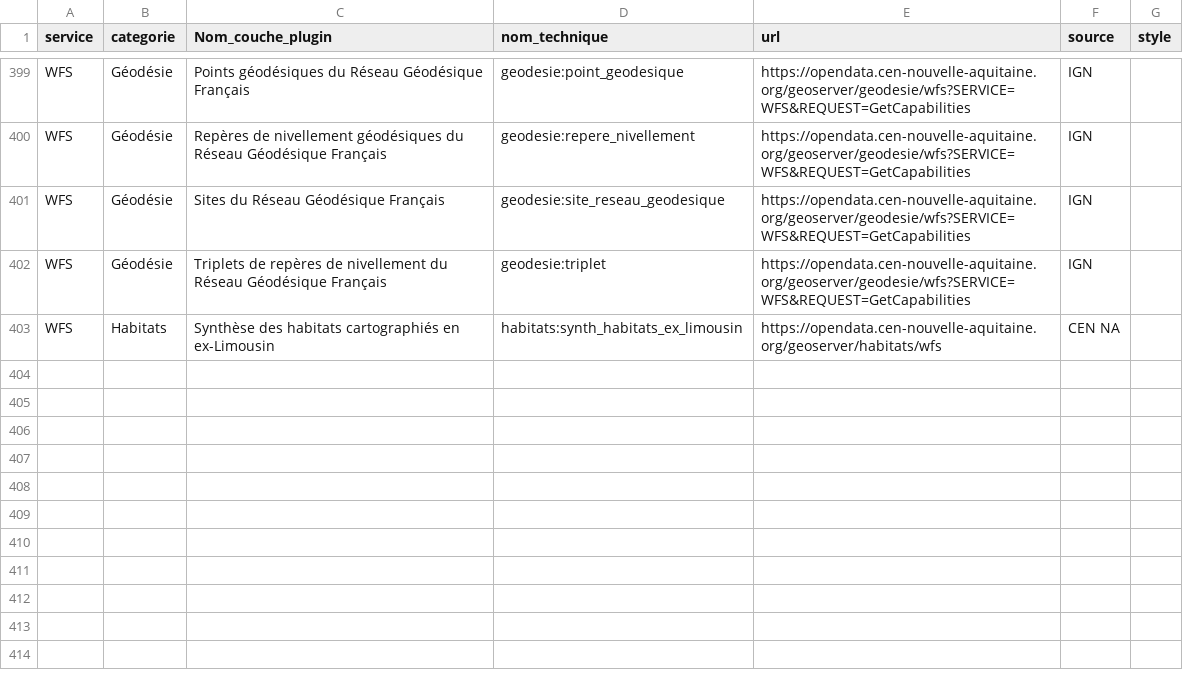
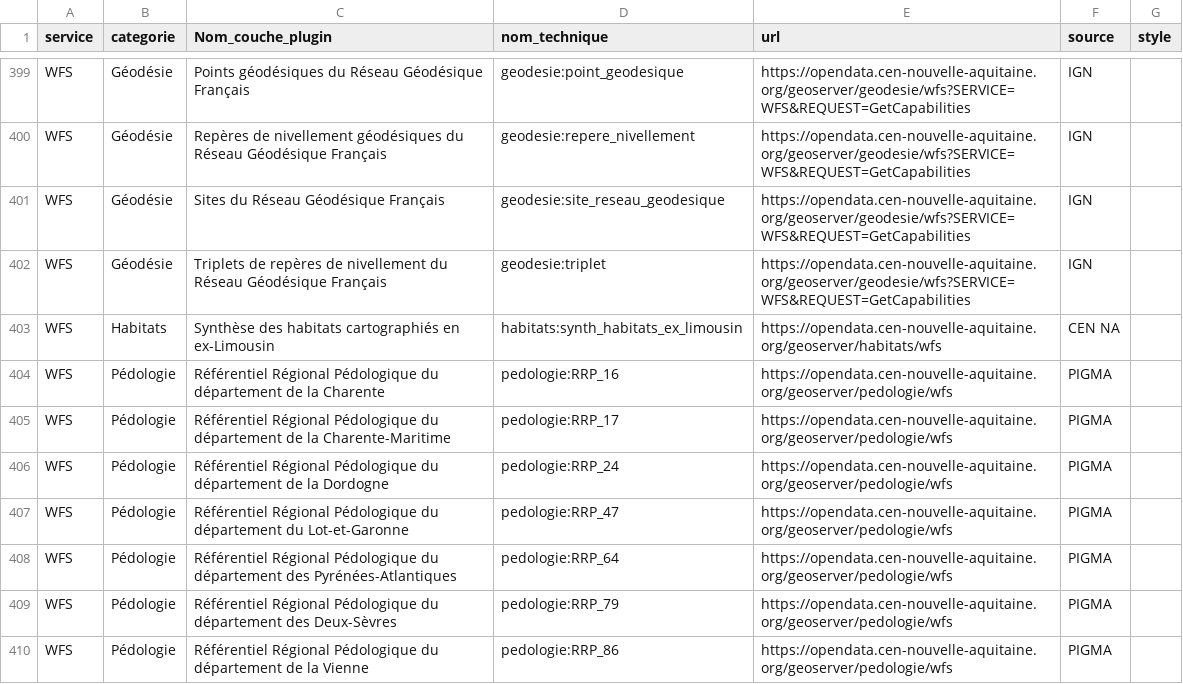
Before and after one commit to CEN-Nouvelle-Aquitaine/fluxcen, a CSV file: flux.csv, drawn as a sheet; only a part is shown, gaps mark what is left out; the diff names each change by its address in the sheet, - before the commit and + after, or states it on an @@ line.

Commit message:
Update flux.csv

```diff
--- a/flux.csv
+++ b/flux.csv
+row 404: WFS | Pédologie | Référentiel Régional Pédologique du département de la Charente | pedologie:RRP_16 | https://opendata.cen-nouvelle-aquitaine.org/geoserver/pedologie/wfs | PIGMA
+row 405: WFS | Pédologie | Référentiel Régional Pédologique du département de la Charente-Maritime | pedologie:RRP_17 | https://opendata.cen-nouvelle-aquitaine.org/geoserver/pedologie/wfs | PIGMA
+row 406: WFS | Pédologie | Référentiel Régional Pédologique du département de la Dordogne | pedologie:RRP_24 | https://opendata.cen-nouvelle-aquitaine.org/geoserver/pedologie/wfs | PIGMA
+row 407: WFS | Pédologie | Référentiel Régional Pédologique du département du Lot-et-Garonne | pedologie:RRP_47 | https://opendata.cen-nouvelle-aquitaine.org/geoserver/pedologie/wfs | PIGMA
+row 408: WFS | Pédologie | Référentiel Régional Pédologique du département des Pyrénées-Atlantiques | pedologie:RRP_64 | https://opendata.cen-nouvelle-aquitaine.org/geoserver/pedologie/wfs | PIGMA
+row 409: WFS | Pédologie | Référentiel Régional Pédologique du département des Deux-Sèvres | pedologie:RRP_79 | https://opendata.cen-nouvelle-aquitaine.org/geoserver/pedologie/wfs | PIGMA
+row 410: WFS | Pédologie | Référentiel Régional Pédologique du département de la Vienne | pedologie:RRP_86 | https://opendata.cen-nouvelle-aquitaine.org/geoserver/pedologie/wfs | PIGMA
```
